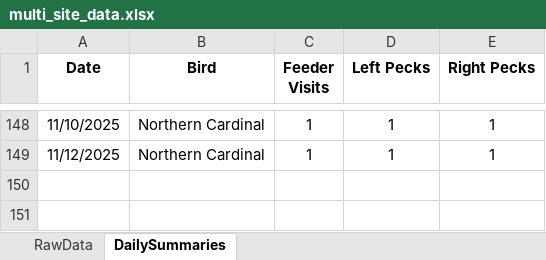
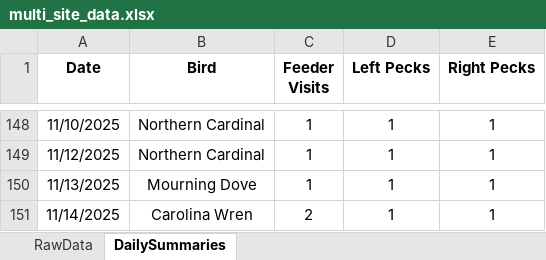
Before and after one commit to david-j-cox/backyard-ecology, an Excel workbook: data/multi_site_data.xlsx, sheet DailySummaries, drawn as a sheet; only a part is shown, gaps mark what is left out; values as stored, in another font and other column widths than the file's, no borders; the diff names each change by its address in the sheet, - before the commit and + after, or states it on an @@ line.

Commit message:
Daily dashboard update

```diff
--- a/data/multi_site_data.xlsx (sheet DailySummaries)
+++ b/data/multi_site_data.xlsx (sheet DailySummaries)
+row 150: 11/13/2025 | Mourning Dove | 1 | 1 | 1
+row 151: 11/14/2025 | Carolina Wren | 2 | 1 | 1
```
Also changed, not shown: sheet RawData, 11 other files.
